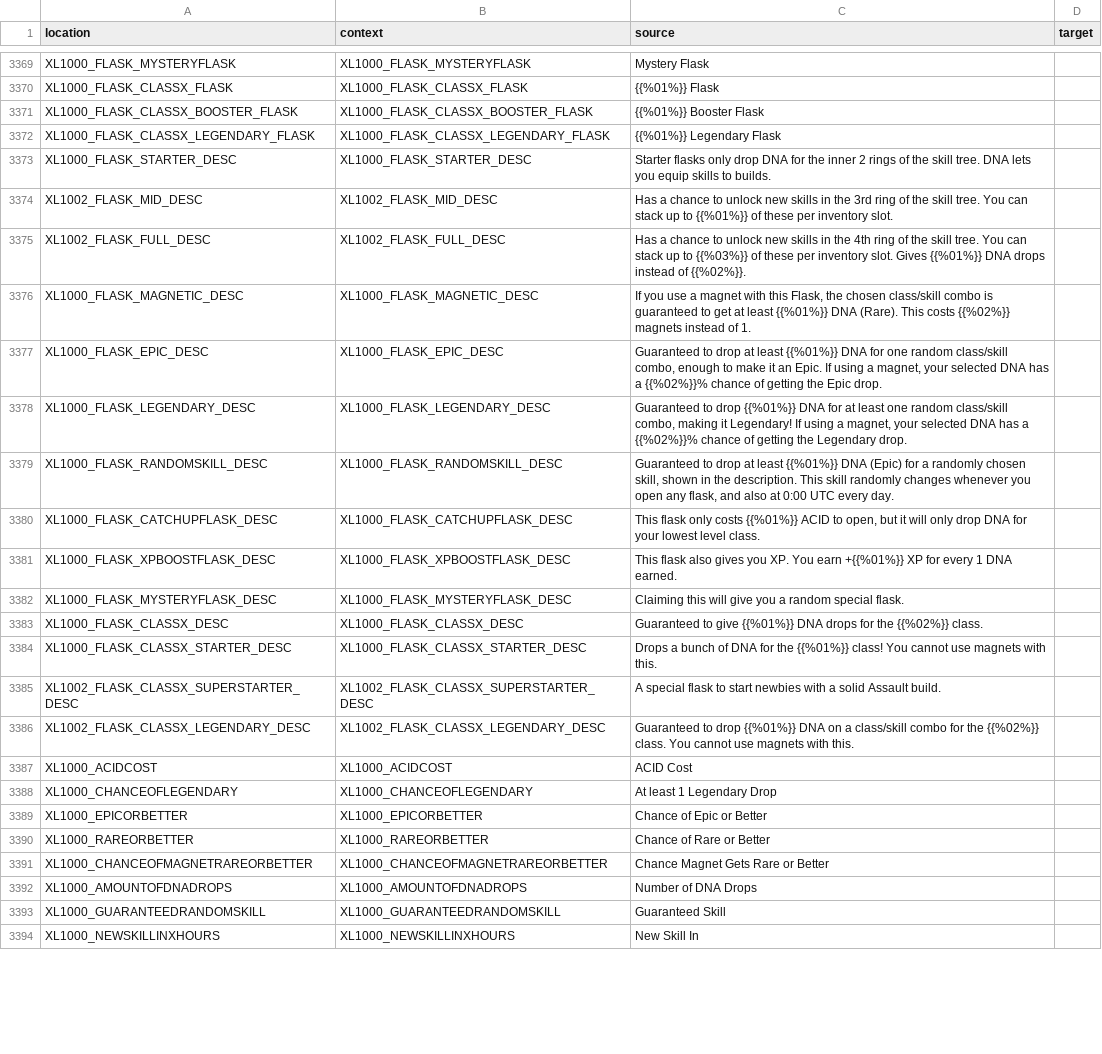
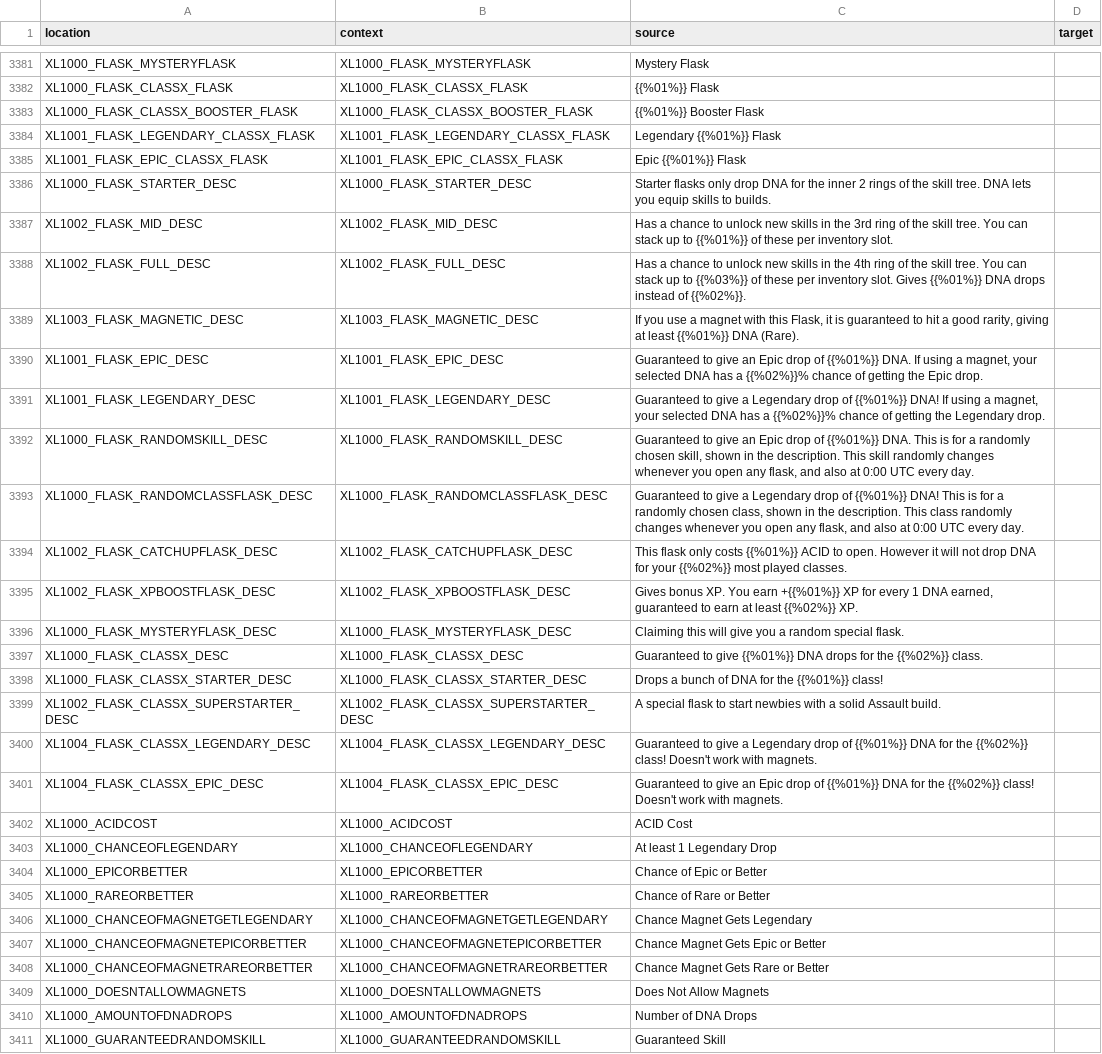
Before and after one commit to bencelot/GeneshiftTranslations, a CSV file: es_AR.csv, drawn as a sheet; only a part is shown, gaps mark what is left out; the shorter side is filled out with more unchanged rows; the diff covers the shown part only.

```diff
--- a/es_AR.csv
+++ b/es_AR.csv
@@ -3371,3 +3383,4 @@
 "XL1000_FLASK_CLASSX_BOOSTER_FLASK","XL1000_FLASK_CLASSX_BOOSTER_FLASK","{{%01%}} Booster Flask",""
-"XL1000_FLASK_CLASSX_LEGENDARY_FLASK","XL1000_FLASK_CLASSX_LEGENDARY_FLASK","{{%01%}} Legendary Flask",""
+"XL1001_FLASK_LEGENDARY_CLASSX_FLASK","XL1001_FLASK_LEGENDARY_CLASSX_FLASK","Legendary {{%01%}} Flask",""
+"XL1001_FLASK_EPIC_CLASSX_FLASK","XL1001_FLASK_EPIC_CLASSX_FLASK","Epic {{%01%}} Flask",""
 "XL1000_FLASK_STARTER_DESC","XL1000_FLASK_STARTER_DESC","Starter flasks only drop DNA for the inner 2 rings of the skill tree. DNA lets you equip skills to builds.",""
@@ -3375,13 +3388,15 @@
 "XL1002_FLASK_FULL_DESC","XL1002_FLASK_FULL_DESC","Has a chance to unlock new skills in the 4th ring of the skill tree. You can stack up to {{%03%}} of these per inventory slot. Gives {{%01%}} DNA drops instead of {{%02%}}.",""
-"XL1000_FLASK_MAGNETIC_DESC","XL1000_FLASK_MAGNETIC_DESC","If you use a magnet with this Flask, the chosen class/skill combo is guaranteed to get at least {{%01%}} DNA (Rare). This costs {{%02%}} magnets instead of 1.",""
-"XL1000_FLASK_EPIC_DESC","XL1000_FLASK_EPIC_DESC","Guaranteed to drop at least {{%01%}} DNA for one random class/skill combo, enough to make it an Epic. If using a magnet, your selected DNA has a {{%02%}}% chance of getting the Epic drop.",""
-"XL1000_FLASK_LEGENDARY_DESC","XL1000_FLASK_LEGENDARY_DESC","Guaranteed to drop {{%01%}} DNA for at least one random class/skill combo, making it Legendary! If using a magnet, your selected DNA has a {{%02%}}% chance of getting the Legendary drop.",""
-"XL1000_FLASK_RANDOMSKILL_DESC","XL1000_FLASK_RANDOMSKILL_DESC","Guaranteed to drop at least {{%01%}} DNA (Epic) for a randomly chosen skill, shown in the description. This skill randomly changes whenever you open any flask, and also at 0:00 UTC every day.",""
-"XL1000_FLASK_CATCHUPFLASK_DESC","XL1000_FLASK_CATCHUPFLASK_DESC","This flask only costs {{%01%}} ACID to open, but it will only drop DNA for your lowest level class.",""
-"XL1000_FLASK_XPBOOSTFLASK_DESC","XL1000_FLASK_XPBOOSTFLASK_DESC","This flask also gives you XP. You earn +{{%01%}} XP for every 1 DNA earned.",""
+"XL1003_FLASK_MAGNETIC_DESC","XL1003_FLASK_MAGNETIC_DESC","If you use a magnet with this Flask, it is guaranteed to hit a good rarity, giving at least {{%01%}} DNA (Rare).",""
+"XL1001_FLASK_EPIC_DESC","XL1001_FLASK_EPIC_DESC","Guaranteed to give an Epic drop of {{%01%}} DNA. If using a magnet, your selected DNA has a {{%02%}}% chance of getting the Epic drop.",""
+"XL1001_FLASK_LEGENDARY_DESC","XL1001_FLASK_LEGENDARY_DESC","Guaranteed to give a Legendary drop of {{%01%}} DNA! If using a magnet, your selected DNA has a {{%02%}}% chance of getting the Legendary drop.",""
+"XL1000_FLASK_RANDOMSKILL_DESC","XL1000_FLASK_RANDOMSKILL_DESC","Guaranteed to give an Epic drop of {{%01%}} DNA. This is for a randomly chosen skill, shown in the description. This skill randomly changes whenever you open any flask, and also at 0:00 UTC every day.",""
+"XL1000_FLASK_RANDOMCLASSFLASK_DESC","XL1000_FLASK_RANDOMCLASSFLASK_DESC","Guaranteed to give a Legendary drop of {{%01%}} DNA! This is for a randomly chosen class, shown in the description. This class randomly changes whenever you open any flask, and also at 0:00 UTC every day.",""
+"XL1002_FLASK_CATCHUPFLASK_DESC","XL1002_FLASK_CATCHUPFLASK_DESC","This flask only costs {{%01%}} ACID to open. However it will not drop DNA for your {{%02%}} most played classes.",""
+"XL1002_FLASK_XPBOOSTFLASK_DESC","XL1002_FLASK_XPBOOSTFLASK_DESC","Gives bonus XP. You earn +{{%01%}} XP for every 1 DNA earned, guaranteed to earn at least {{%02%}} XP.",""
 "XL1000_FLASK_MYSTERYFLASK_DESC","XL1000_FLASK_MYSTERYFLASK_DESC","Claiming this will give you a random special flask.",""
 "XL1000_FLASK_CLASSX_DESC","XL1000_FLASK_CLASSX_DESC","Guaranteed to give {{%01%}} DNA drops for the {{%02%}} class.",""
-"XL1000_FLASK_CLASSX_STARTER_DESC","XL1000_FLASK_CLASSX_STARTER_DESC","Drops a bunch of DNA for the {{%01%}} class! You cannot use magnets with this.",""
+"XL1000_FLASK_CLASSX_STARTER_DESC","XL1000_FLASK_CLASSX_STARTER_DESC","Drops a bunch of DNA for the {{%01%}} class!",""
 "XL1002_FLASK_CLASSX_SUPERSTARTER_DESC","XL1002_FLASK_CLASSX_SUPERSTARTER_DESC","A special flask to start newbies with a solid Assault build.",""
-"XL1002_FLASK_CLASSX_LEGENDARY_DESC","XL1002_FLASK_CLASSX_LEGENDARY_DESC","Guaranteed to drop {{%01%}} DNA on a class/skill combo for the {{%02%}} class. You cannot use magnets with this.",""
+"XL1004_FLASK_CLASSX_LEGENDARY_DESC","XL1004_FLASK_CLASSX_LEGENDARY_DESC","Guaranteed to give a Legendary drop of {{%01%}} DNA for the {{%02%}} class! Doesn't work with magnets.",""
+"XL1004_FLASK_CLASSX_EPIC_DESC","XL1004_FLASK_CLASSX_EPIC_DESC","Guaranteed to give an Epic drop of {{%01%}} DNA for the {{%02%}} class! Doesn't work with magnets.",""
 "XL1000_ACIDCOST","XL1000_ACIDCOST","ACID Cost",""
@@ -3390,3 +3405,6 @@
 "XL1000_RAREORBETTER","XL1000_RAREORBETTER","Chance of Rare or Better",""
+"XL1000_CHANCEOFMAGNETGETLEGENDARY","XL1000_CHANCEOFMAGNETGETLEGENDARY","Chance Magnet Gets Legendary",""
+"XL1000_CHANCEOFMAGNETEPICORBETTER","XL1000_CHANCEOFMAGNETEPICORBETTER","Chance Magnet Gets Epic or Better",""
 "XL1000_CHANCEOFMAGNETRAREORBETTER","XL1000_CHANCEOFMAGNETRAREORBETTER","Chance Magnet Gets Rare or Better",""
+"XL1000_DOESNTALLOWMAGNETS","XL1000_DOESNTALLOWMAGNETS","Does Not Allow Magnets",""
 "XL1000_AMOUNTOFDNADROPS","XL1000_AMOUNTOFDNADROPS","Number of DNA Drops",""
```
Also changed, not shown: 17 added rows, 3 removed rows and 5 edited cells elsewhere in this file, de.csv, en.csv, 4 other files.
